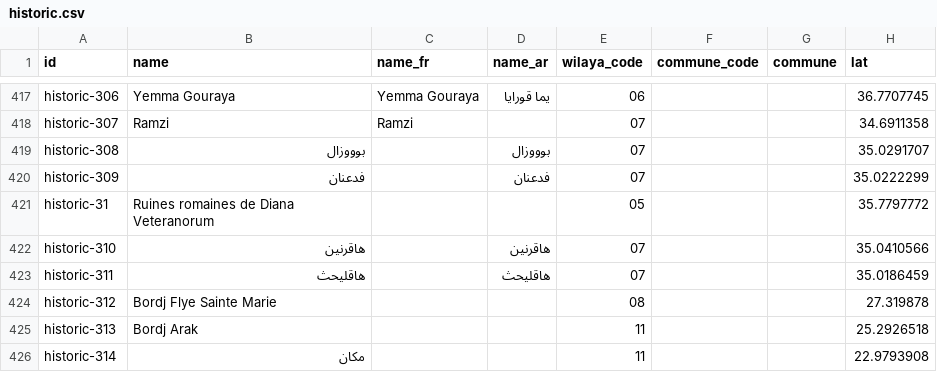
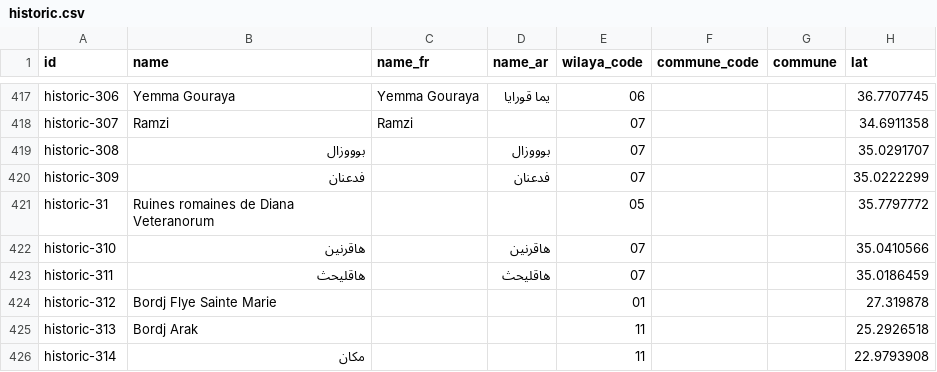
Before and after one commit to yasserstudio/geoalgeria, a CSV file: packages/tourisme/data/csv/historic.csv, drawn as a sheet; only a part is shown, gaps mark what is left out; the diff names each change by its address in the sheet, - before the commit and + after, or states it on an @@ line.

Commit message:
fix(data-v2): resolve 11 boundary mislinks across 5 packages
Every one of the 11 non-adjacent mislinks was a wrong wilaya LABEL over a
correct coordinate (verified against the source point, the OSM/Wikidata refs,
and the boundary polygons) — none was a bad coordinate. Each is rescoped to the
wilaya its point falls in; public ids are preserved. Fixes are at the source of
truth so regeneration holds.

culture (nearest-commune snapped 4 deep-desert protected sites to Tabelbala/
Béchar — the only commune centroid for 200-390 km, and Béchar borders neither
Adrar nor Tindouf; source patrimoine files all 4 under Tindouf). DESERT_FIX
pins them by patrimoine node id; commune left unresolved; ids held via
carryOverIds:
  08-bcp-01 El Merrat        08→01 (Adrar)
  08-bcp-02 Hassi Khebi      08→37 (Tindouf)
  08-bcp-03 Kediet El Ghnem  08→37
  08-bcp-06 Naouamer         08→37

ferroviaire (same nearest-commune snap): Gare de Hassi Khebi, verified via
Wikidata Q138457269 point, pinned to Tindouf post-id so id "08-016" holds:
  08-016 Gare de Hassi Khebi 08→37 (Tindouf), commune cleared

emploi (upstream ANEM filed two Bordj Bou Arreridj agencies under Illizi's
wilaya_id; coords correct at ~36°N). Name-keyed correction added to fetch and
replayed offline (ANEM is live-only); ids "33-05"/"33-06" held:
  33-05 ALEM MANSOURAH     33→34 (Bordj Bou Arreridj)
  33-06 ALEM BORDJ GHEDIR  33→34

banques (committed wilaya 10 was stale — a fresh fetch derives 31 from the
coords). Corrected in branches.json, rebuilt:
  badr-957 AIN.EL.TURCK    10→31 (Oran)
  cpa-160  Aïn El Turk     10→31

tourisme (no generator — data files edited, mirrors re-emitted via writer):
  historic-312       Bordj Flye Sainte Marie 08→01 (Adrar)
  thermal-spring-232 DJERABAA (commune Soumaa) 15→28 (M'sila)

commune becomes nullable in the culture/ferroviaire .d.ts (unresolved on the
desert points). pnpm validate green: all 5 packages at 0 non-adjacent mislinks
(formation-professionnelle stays at its pinned 37); 116 tests pass.

```diff
--- a/packages/tourisme/data/csv/historic.csv
+++ b/packages/tourisme/data/csv/historic.csv
-E424 (wilaya_code): 08
+E424 (wilaya_code): 01
```
Also changed, not shown: packages/banques/data/csv/branches.csv, packages/culture/data/csv/culture.csv, 20 other files.
